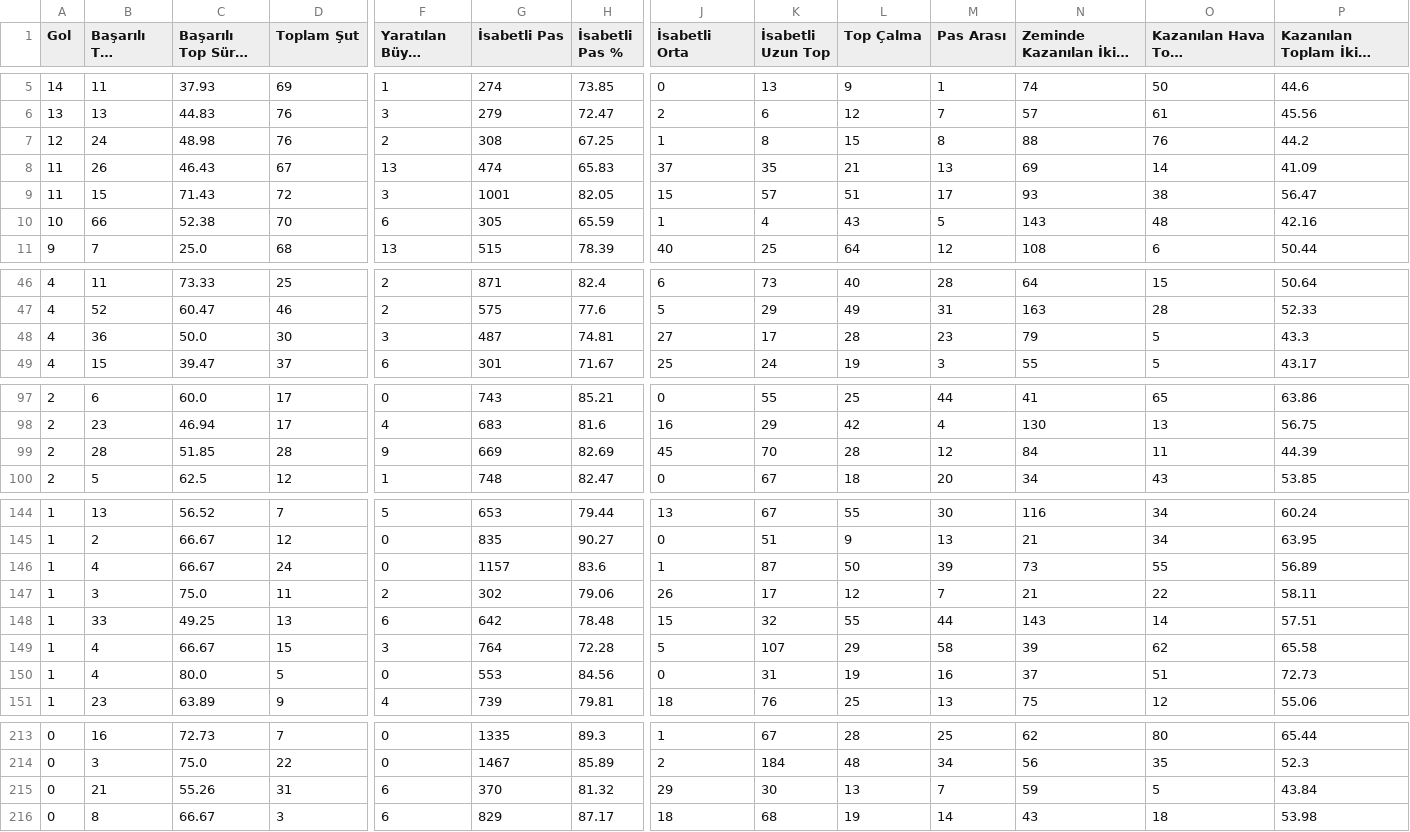
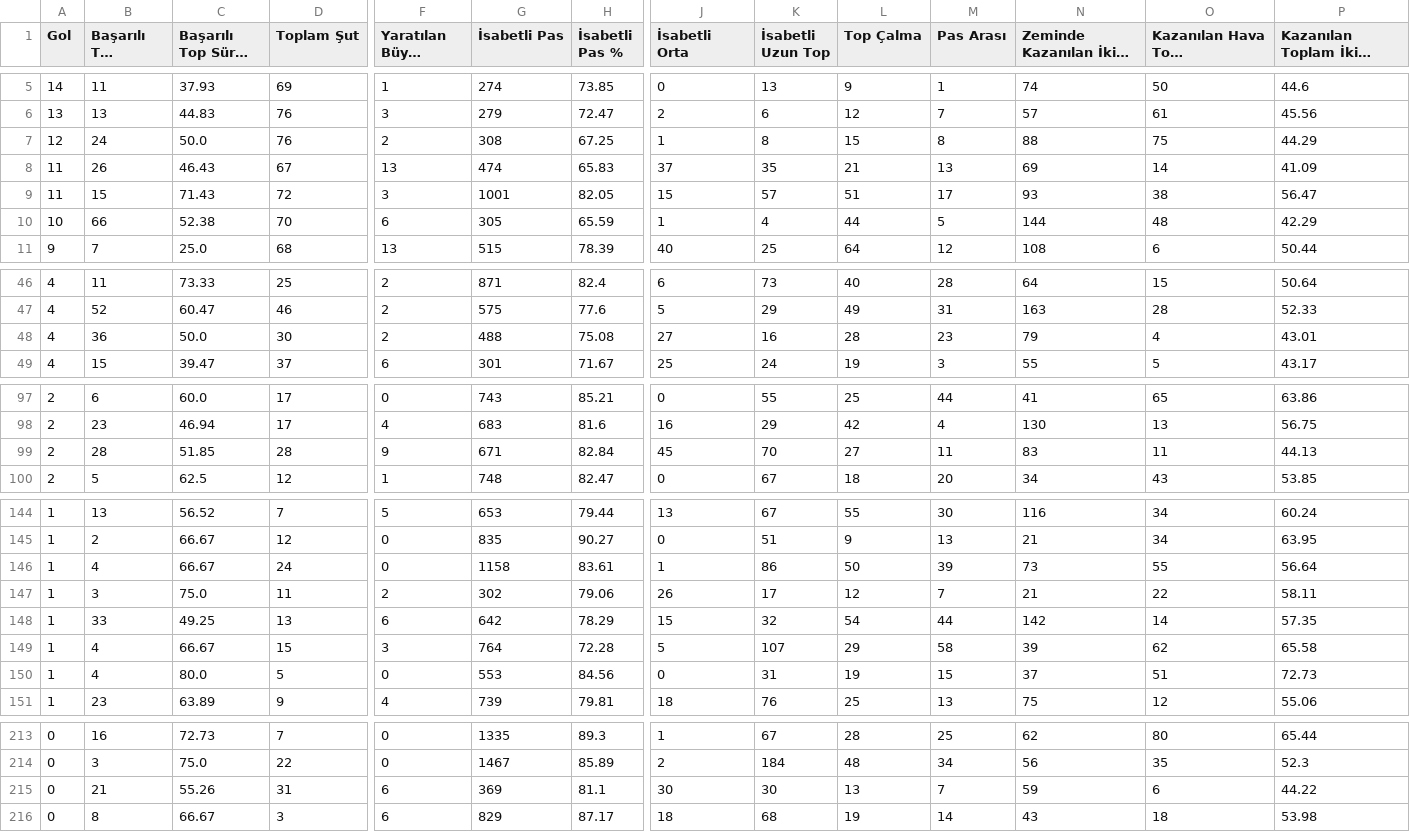
Before and after one commit to scatterradarcsv/csv_scatter_radar_total_noPos, a CSV file: midfielders.csv, drawn as a sheet; only a part is shown, gaps mark what is left out; long unchanged cells end in …; the diff covers the shown part only; the diff names each change by its address in the sheet, - before the commit and + after, or states it on an @@ line.

Commit message:
Updated midfielders.csv

```diff
--- a/midfielders.csv
+++ b/midfielders.csv
-C7 (Başarılı Top Sürme %): 48.98
+C7 (Başarılı Top Sürme %): 50.0
-O7 (Kazanılan Hava Topu Mücadelesi): 76
+O7 (Kazanılan Hava Topu Mücadelesi): 75
-P7: 44.2
+P7: 44.29
-L10 (Top Çalma): 43
+L10 (Top Çalma): 44
-N10 (Zeminde Kazanılan İkili Mücadele): 143
+N10 (Zeminde Kazanılan İkili Mücadele): 144
-P10: 42.16
+P10: 42.29
-F48 (Yaratılan Büyük Şans): 3
+F48 (Yaratılan Büyük Şans): 2
-G48 (İsabetli Pas): 487
+G48 (İsabetli Pas): 488
-H48 (İsabetli Pas %): 74.81
+H48 (İsabetli Pas %): 75.08
-K48 (İsabetli Uzun Top): 17
+K48 (İsabetli Uzun Top): 16
-O48 (Kazanılan Hava Topu Mücadelesi): 5
+O48 (Kazanılan Hava Topu Mücadelesi): 4
-P48: 43.3
+P48: 43.01
-G99 (İsabetli Pas): 669
+G99 (İsabetli Pas): 671
-H99 (İsabetli Pas %): 82.69
+H99 (İsabetli Pas %): 82.84
-L99 (Top Çalma): 28
+L99 (Top Çalma): 27
-M99 (Pas Arası): 12
+M99 (Pas Arası): 11
-N99 (Zeminde Kazanılan İkili Mücadele): 84
+N99 (Zeminde Kazanılan İkili Mücadele): 83
-P99: 44.39
+P99: 44.13
-G146 (İsabetli Pas): 1157
+G146 (İsabetli Pas): 1158
-H146 (İsabetli Pas %): 83.6
+H146 (İsabetli Pas %): 83.61
-K146 (İsabetli Uzun Top): 87
+K146 (İsabetli Uzun Top): 86
-P146: 56.89
+P146: 56.64
-H148 (İsabetli Pas %): 78.48
+H148 (İsabetli Pas %): 78.29
-L148 (Top Çalma): 55
+L148 (Top Çalma): 54
-N148 (Zeminde Kazanılan İkili Mücadele): 143
+N148 (Zeminde Kazanılan İkili Mücadele): 142
-P148: 57.51
+P148: 57.35
-M150 (Pas Arası): 16
+M150 (Pas Arası): 15
-G215 (İsabetli Pas): 370
+G215 (İsabetli Pas): 369
-H215 (İsabetli Pas %): 81.32
+H215 (İsabetli Pas %): 81.1
-J215 (İsabetli Orta): 29
+J215 (İsabetli Orta): 30
-O215 (Kazanılan Hava Topu Mücadelesi): 5
+O215 (Kazanılan Hava Topu Mücadelesi): 6
-P215: 43.84
+P215: 44.22
```
Also changed, not shown: 23 edited cells elsewhere in this file.
